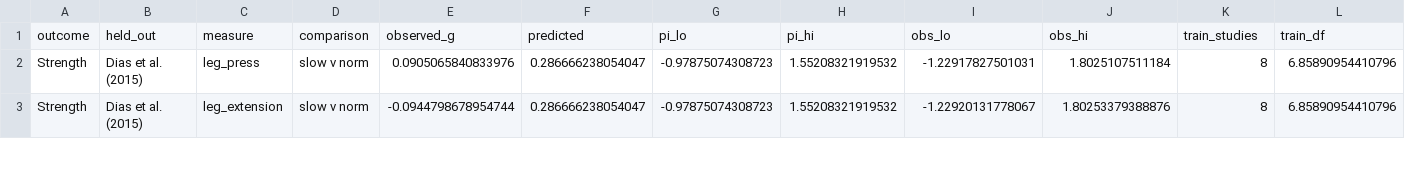
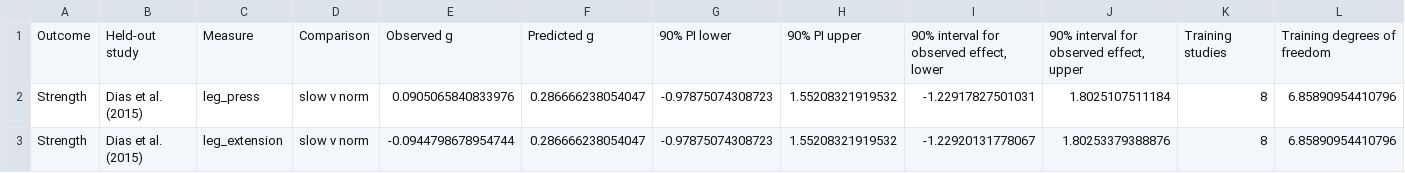
Before and after one commit to JJlz2/DS340w_research-paper, a CSV file: results/C_loso_predictions.csv, drawn as a sheet; only a part is shown; removed rows and columns are numbered as before the commit, all else as after; rows hold the shown columns only; the diff names each change by its address in the sheet, - before the commit and + after, or states it on an @@ line.

```diff
--- a/results/C_loso_predictions.csv
+++ b/results/C_loso_predictions.csv
-row 1: outcome | held_out | measure | comparison | observed_g | predicted | pi_lo | pi_hi | obs_lo | obs_hi | train_studies | train_df
+row 1: Outcome | Held-out study | Measure | Comparison | Observed g | Predicted g | 90% PI lower | 90% PI upper | 90% interval for observed effect, lower | 90% interval for observed effect, upper | Training studies | Training degrees of freedom
```
Also changed, not shown: results/A_reproduction_check.csv, results/B_external_test_hao2026.csv, 12 other files.
